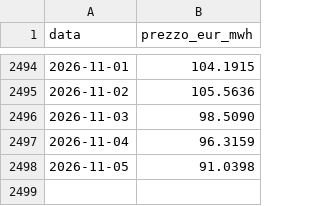
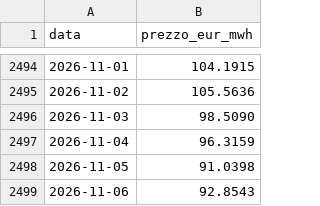
Before and after one commit to LMS-bot/pun-italia, a CSV file: gas_storico.csv, drawn as a sheet; only a part is shown, gaps mark what is left out.

```diff
--- a/gas_storico.csv
+++ b/gas_storico.csv
@@ -2498 +2498,2 @@ data,prezzo_eur_mwh
 2026-11-05,91.0398
+2026-11-06,92.8543
```
Also changed, not shown: 5 other files.
